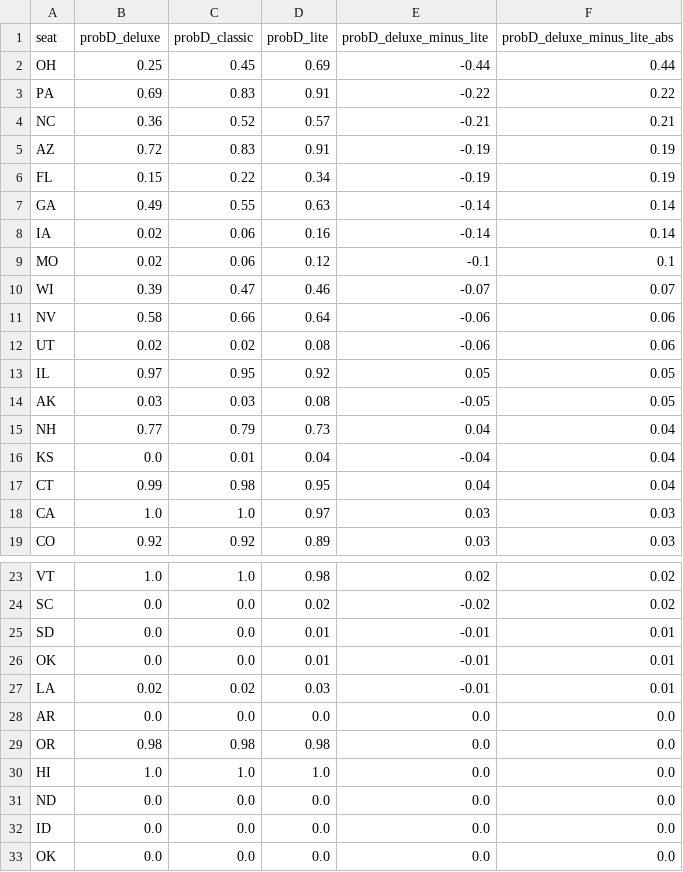
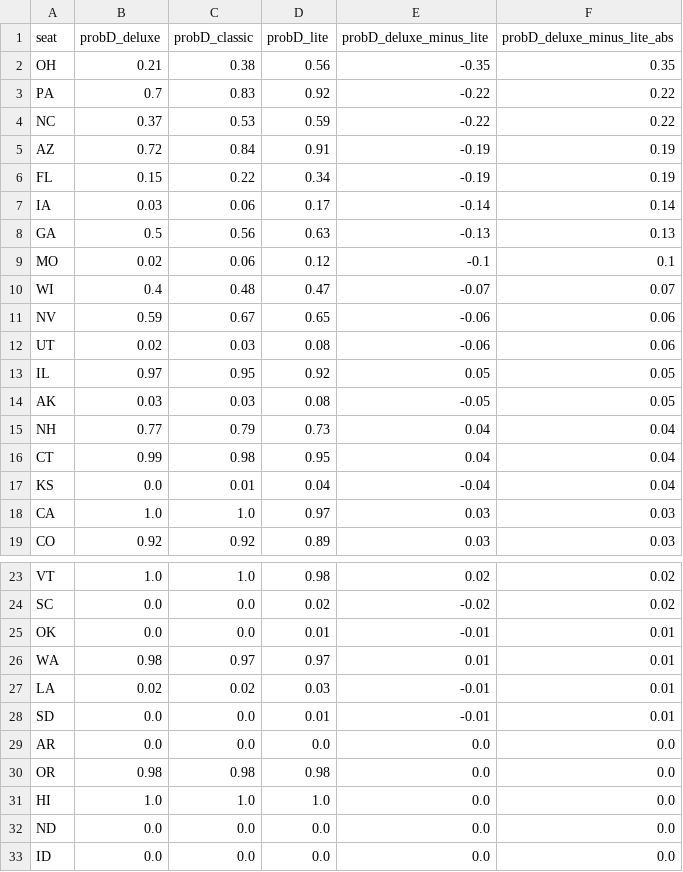
Before and after one commit to dcadata/fivey-is-an-emotional-fox, a CSV file: forecast_expression_comparisons/senate.csv, drawn as a sheet; only a part is shown, gaps mark what is left out; the shorter side is filled out with more unchanged rows; the diff covers the shown part only.

```diff
--- a/forecast_expression_comparisons/senate.csv
+++ b/forecast_expression_comparisons/senate.csv
@@ -1,13 +1,13 @@
 seat,probD_deluxe,probD_classic,probD_lite,probD_deluxe_minus_lite,probD_deluxe_minus_lite_abs
-OH,0.25,0.45,0.69,-0.44,0.44
-PA,0.69,0.83,0.91,-0.22,0.22
-NC,0.36,0.52,0.57,-0.21,0.21
-AZ,0.72,0.83,0.91,-0.19,0.19
+OH,0.21,0.38,0.56,-0.35,0.35
+PA,0.7,0.83,0.92,-0.22,0.22
+NC,0.37,0.53,0.59,-0.22,0.22
+AZ,0.72,0.84,0.91,-0.19,0.19
 FL,0.15,0.22,0.34,-0.19,0.19
-GA,0.49,0.55,0.63,-0.14,0.14
-IA,0.02,0.06,0.16,-0.14,0.14
+IA,0.03,0.06,0.17,-0.14,0.14
+GA,0.5,0.56,0.63,-0.13,0.13
 MO,0.02,0.06,0.12,-0.1,0.1
-WI,0.39,0.47,0.46,-0.07,0.07
-NV,0.58,0.66,0.64,-0.06,0.06
-UT,0.02,0.02,0.08,-0.06,0.06
+WI,0.4,0.48,0.47,-0.07,0.07
+NV,0.59,0.67,0.65,-0.06,0.06
+UT,0.02,0.03,0.08,-0.06,0.06
 IL,0.97,0.95,0.92,0.05,0.05
@@ -15,4 +15,4 @@ AK,0.03,0.03,0.08,-0.05,0.05
 NH,0.77,0.79,0.73,0.04,0.04
+CT,0.99,0.98,0.95,0.04,0.04
 KS,0.0,0.01,0.04,-0.04,0.04
-CT,0.99,0.98,0.95,0.04,0.04
 CA,1.0,1.0,0.97,0.03,0.03
@@ -24,5 +24,6 @@ VT,1.0,1.0,0.98,0.02,0.02
 SC,0.0,0.0,0.02,-0.02,0.02
+OK,0.0,0.0,0.01,-0.01,0.01
+WA,0.98,0.97,0.97,0.01,0.01
+LA,0.02,0.02,0.03,-0.01,0.01
 SD,0.0,0.0,0.01,-0.01,0.01
-OK,0.0,0.0,0.01,-0.01,0.01
-LA,0.02,0.02,0.03,-0.01,0.01
 AR,0.0,0.0,0.0,0.0,0.0
```
Also changed, not shown: 1 removed row elsewhere in this file, forecast_expression_comparisons/governor.csv, forecast_expression_comparisons/house.csv.
